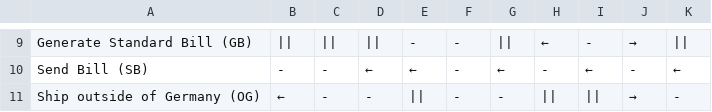
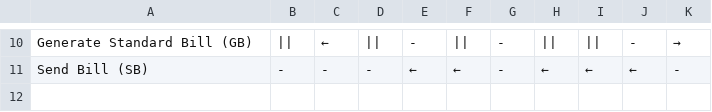
Before and after one commit to rehman-qureshi/RelaxDeclarativeConstraints, a CSV file: output/goods_shipping_company_alpha_relations_matrix.csv, drawn as a sheet; only a part is shown, gaps mark what is left out; removed rows and columns are numbered as before the commit, all else as after; the diff covers the shown part only; the diff names each change by its address in the sheet, - before the commit and + after, or states it on an @@ line.

```diff
--- a/output/goods_shipping_company_alpha_relations_matrix.csv
+++ b/output/goods_shipping_company_alpha_relations_matrix.csv
-C10: ||
+C10: ←
-F10: -
+F10: ||
-G10: ||
+G10: -
-H10: ←
+H10: ||
-I10: -
+I10: ||
-J10: →
+J10: -
-K10: ||
+K10: →
-D11: ←
+D11: -
-F11: -
+F11: ←
-G11: ←
+G11: -
-H11: -
+H11: ←
-J11: -
+J11: ←
-K11: ←
+K11: -
-row 11: Ship outside of Germany (OG) | ← | - | - | || | - | - | || | || | → | -
```
Also changed, not shown: 5 added rows, 4 removed rows and 23 edited cells elsewhere in this file, output/declarative_constraints.csv, 1 other file.
